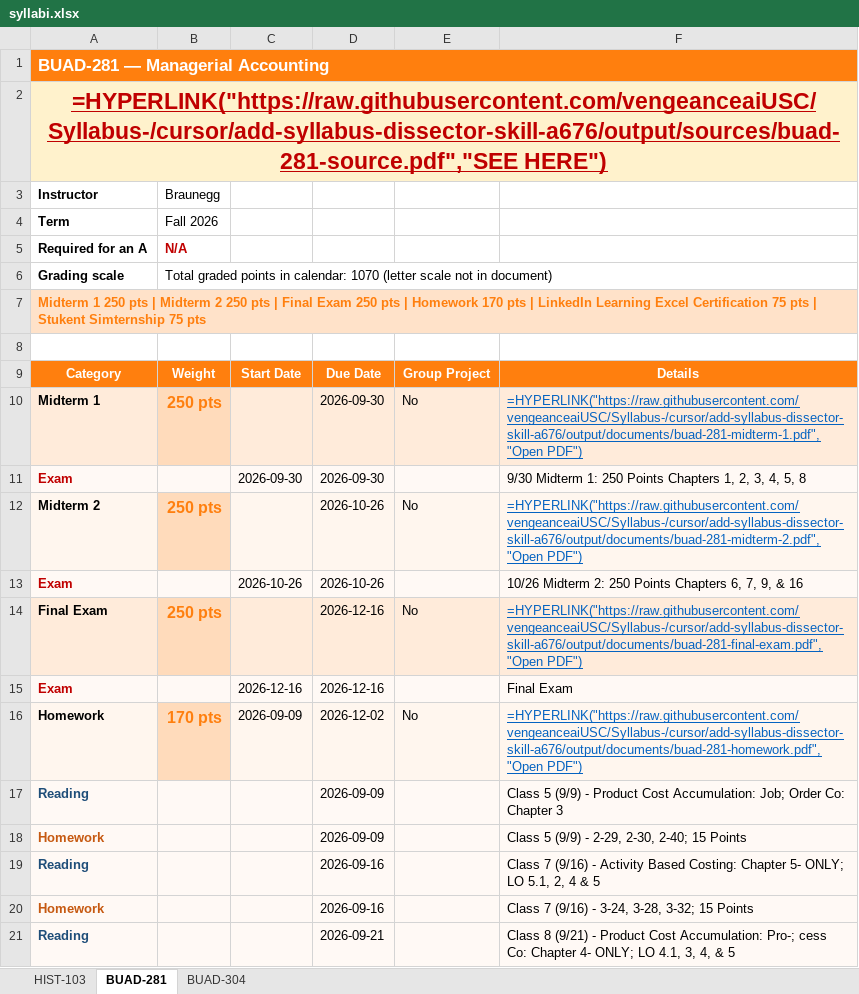
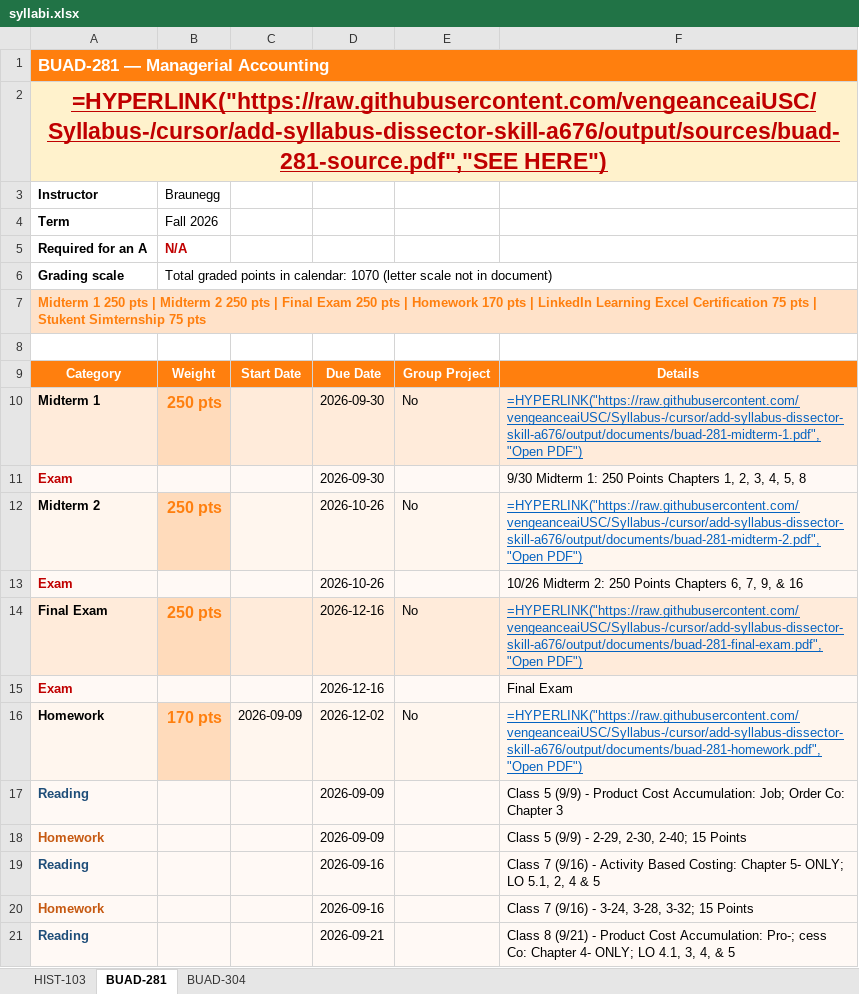
Before and after one commit to vengeanceaiUSC/Syllabus-, an Excel workbook: output/syllabi.xlsx, sheet BUAD-281, drawn as a sheet; only a part is shown; values as stored, in another font and other column widths than the file's, no borders; formulas without a stored value are shown as written; the diff names each change by its address in the sheet, - before the commit and + after, or states it on an @@ line.

```diff
--- a/output/syllabi.xlsx (sheet BUAD-281)
+++ b/output/syllabi.xlsx (sheet BUAD-281)
-C11: 2026-09-30
+C11: (empty)
-C13: 2026-10-26
+C13: (empty)
-C15: 2026-12-16
+C15: (empty)
```
Also changed, not shown: 27 other files.
